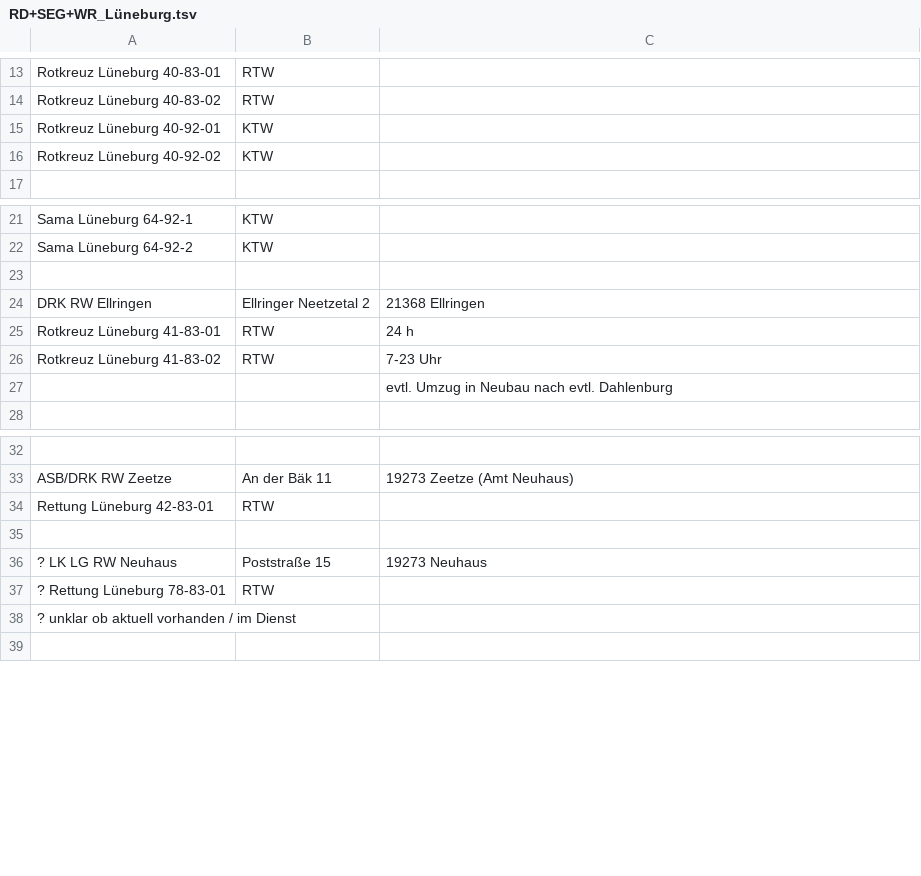
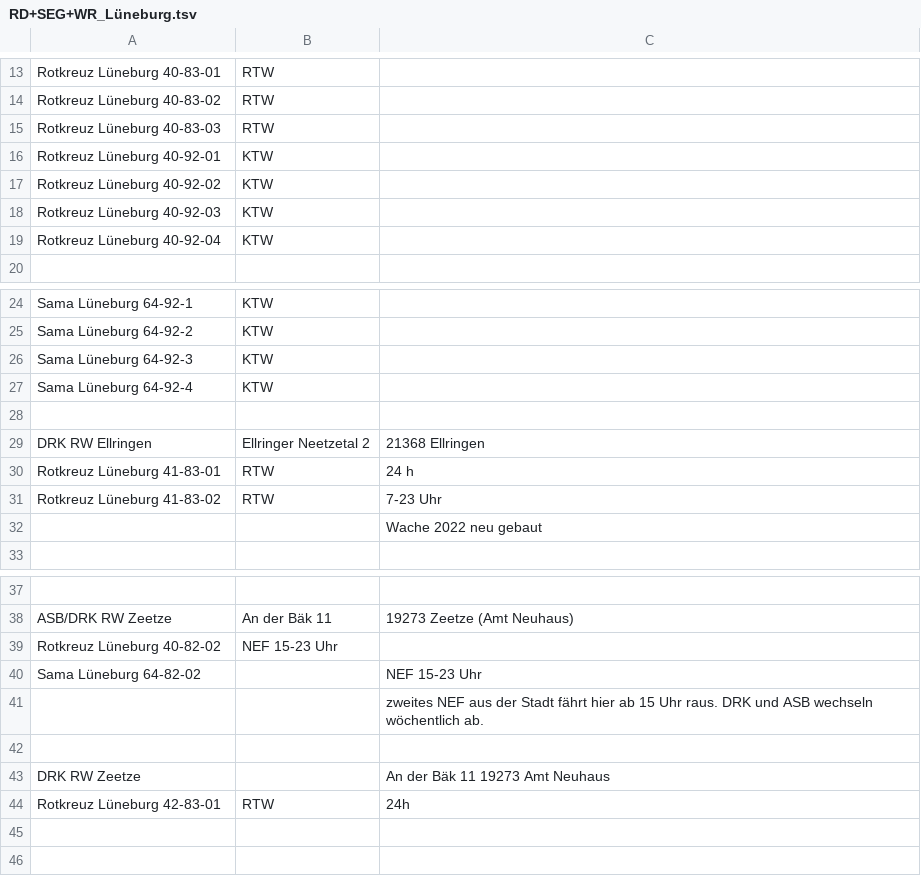
Before and after one commit to mnai/LSS-Fahrzeuglisten, a TSV file: Niedersachsen/Lüneburg (LG)/RD+SEG+WR_Lüneburg.tsv, drawn as a sheet; only a part is shown, gaps mark what is left out; removed rows and columns are numbered as before the commit, all else as after; the diff names each change by its address in the sheet, - before the commit and + after, or states it on an @@ line.

Commit message:
Update RD+SEG+WR_Lüneburg.tsv (#432)
Aktuell und korrekt. Grüße aus dem Büro vom DRK Lüneburg

Co-authored-by: larsonlive <77036721+larsonlive@users.noreply.github.com>

```diff
--- a/Niedersachsen/Lüneburg (LG)/RD+SEG+WR_Lüneburg.tsv
+++ b/Niedersachsen/Lüneburg (LG)/RD+SEG+WR_Lüneburg.tsv
+row 15: Rotkreuz Lüneburg 40-83-03 | RTW
+row 18: Rotkreuz Lüneburg 40-92-03 | KTW
+row 19: Rotkreuz Lüneburg 40-92-04 | KTW
+row 26: Sama Lüneburg 64-92-3 | KTW
+row 27: Sama Lüneburg 64-92-4 | KTW
-C32: evtl. Umzug in Neubau nach evtl. Dahlenburg
+C32: Wache 2022 neu gebaut
-row 34: Rettung Lüneburg 42-83-01 | RTW
+row 39: Rotkreuz Lüneburg 40-82-02 | NEF 15-23 Uhr
+row 40: Sama Lüneburg 64-82-02 |  | NEF 15-23 Uhr
+row 41:  |  | zweites NEF aus der Stadt fährt hier ab 15 Uhr raus. DRK und ASB wechseln wöchentlich ab.
-row 36: ? LK LG RW Neuhaus | Poststraße 15 | 19273 Neuhaus
-row 37: ? Rettung Lüneburg 78-83-01 | RTW
+row 43: DRK RW Zeetze |  | An der Bäk 11 19273 Amt Neuhaus
+row 44: Rotkreuz Lüneburg 42-83-01 | RTW | 24h
-A45: ? unklar ob aktuell vorhanden / im Dienst
+A45: (empty)
```
